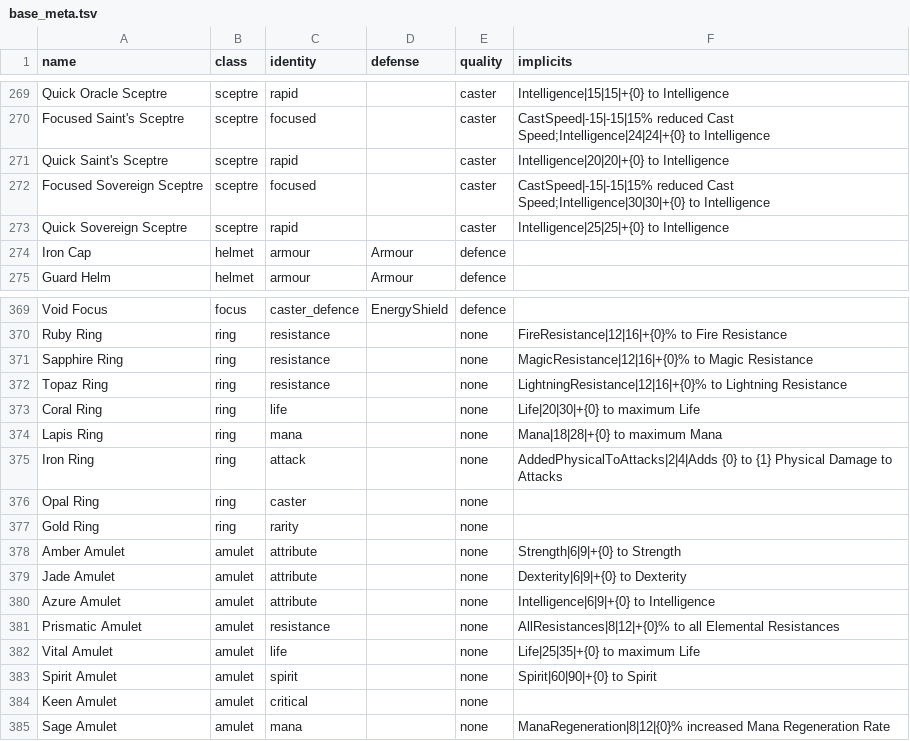
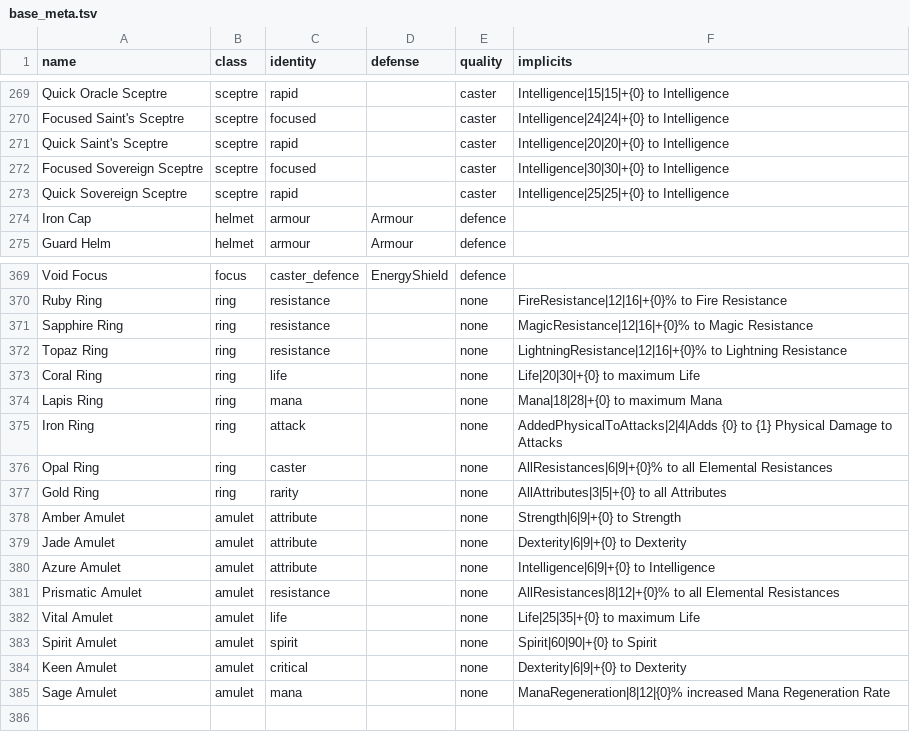
Before and after one commit to Crusher87/DevilutionX, a TSV file: mods/poe2/txtdata/poe2/base_meta.tsv, drawn as a sheet; only a part is shown, gaps mark what is left out; the diff covers the shown part only; the diff names each change by its address in the sheet, - before the commit and + after, or states it on an @@ line.

```diff
--- a/mods/poe2/txtdata/poe2/base_meta.tsv
+++ b/mods/poe2/txtdata/poe2/base_meta.tsv
-F270 (implicits): CastSpeed|-15|-15|15% reduced Cast Speed;Intelligence|24|24|+{0} to Intelligence
+F270 (implicits): Intelligence|24|24|+{0} to Intelligence
-F272 (implicits): CastSpeed|-15|-15|15% reduced Cast Speed;Intelligence|30|30|+{0} to Intelligence
+F272 (implicits): Intelligence|30|30|+{0} to Intelligence
-F376 (implicits): (empty)
+F376 (implicits): AllResistances|6|9|+{0}% to all Elemental Resistances
-F377 (implicits): (empty)
+F377 (implicits): AllAttributes|3|5|+{0} to all Attributes
-F384 (implicits): (empty)
+F384 (implicits): Dexterity|6|9|+{0} to Dexterity
```
Also changed, not shown: 22 edited cells elsewhere in this file, mods/poe2/txtdata/items/itemdat.tsv, 54 other files.
